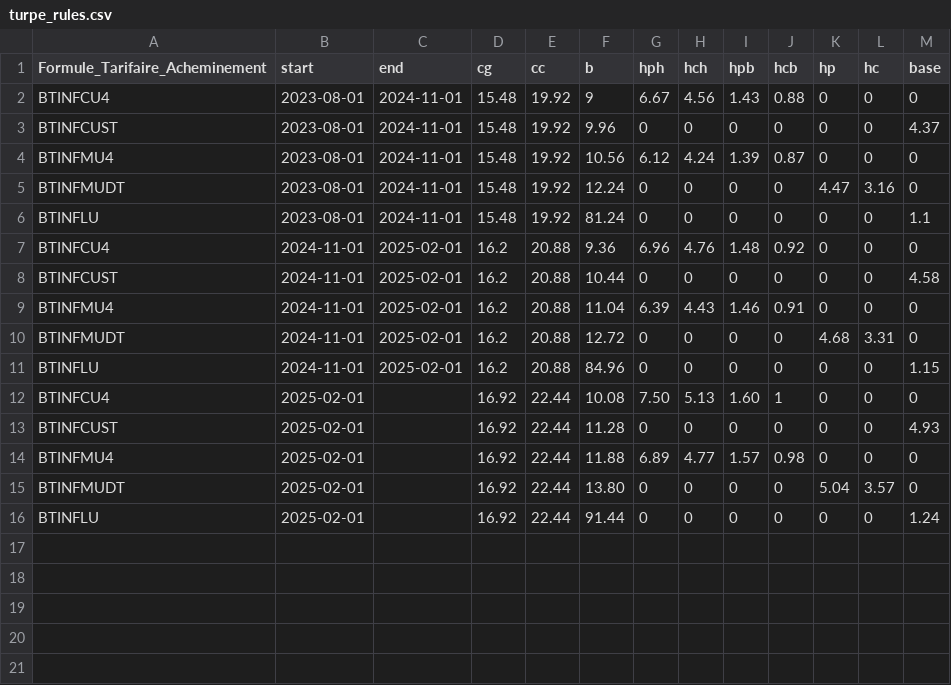
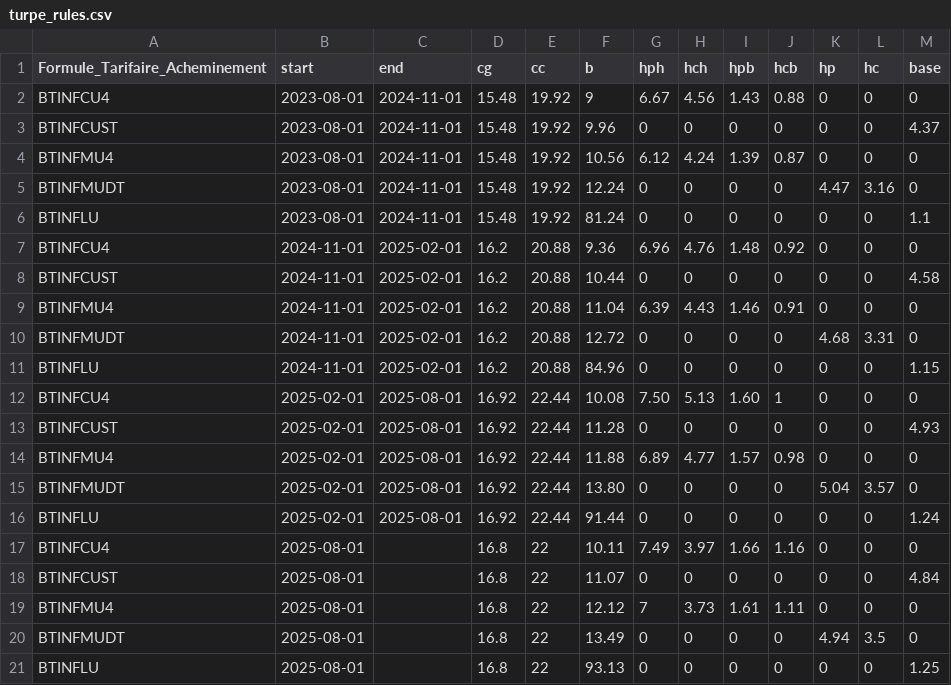
Before and after one commit to Energie-De-Nantes/electricore, a CSV file: electricore/config/turpe_rules.csv, drawn as a sheet.

```diff
--- a/electricore/config/turpe_rules.csv
+++ b/electricore/config/turpe_rules.csv
@@ -11,6 +11,11 @@ BTINFMUDT,2024-11-01,2025-02-01,16.2,20.88,12.72,0,0,0,0,4.68,3.31,0
 BTINFLU,2024-11-01,2025-02-01,16.2,20.88,84.96,0,0,0,0,0,0,1.15
-BTINFCU4,2025-02-01,,16.92,22.44,10.08,7.50,5.13,1.60,1,0,0,0
-BTINFCUST,2025-02-01,,16.92,22.44,11.28,0,0,0,0,0,0,4.93
-BTINFMU4,2025-02-01,,16.92,22.44,11.88,6.89,4.77,1.57,0.98,0,0,0
-BTINFMUDT,2025-02-01,,16.92,22.44,13.80,0,0,0,0,5.04,3.57,0
-BTINFLU,2025-02-01,,16.92,22.44,91.44,0,0,0,0,0,0,1.24
+BTINFCU4,2025-02-01,2025-08-01,16.92,22.44,10.08,7.50,5.13,1.60,1,0,0,0
+BTINFCUST,2025-02-01,2025-08-01,16.92,22.44,11.28,0,0,0,0,0,0,4.93
+BTINFMU4,2025-02-01,2025-08-01,16.92,22.44,11.88,6.89,4.77,1.57,0.98,0,0,0
+BTINFMUDT,2025-02-01,2025-08-01,16.92,22.44,13.80,0,0,0,0,5.04,3.57,0
+BTINFLU,2025-02-01,2025-08-01,16.92,22.44,91.44,0,0,0,0,0,0,1.24
+BTINFCU4,2025-08-01,,16.8,22,10.11,7.49,3.97,1.66,1.16,0,0,0
+BTINFCUST,2025-08-01,,16.8,22,11.07,0,0,0,0,0,0,4.84
+BTINFMU4,2025-08-01,,16.8,22,12.12,7,3.73,1.61,1.11,0,0,0
+BTINFMUDT,2025-08-01,,16.8,22,13.49,0,0,0,0,4.94,3.5,0
+BTINFLU,2025-08-01,,16.8,22,93.13,0,0,0,0,0,0,1.25
```
Also changed, not shown: 2 other files.
